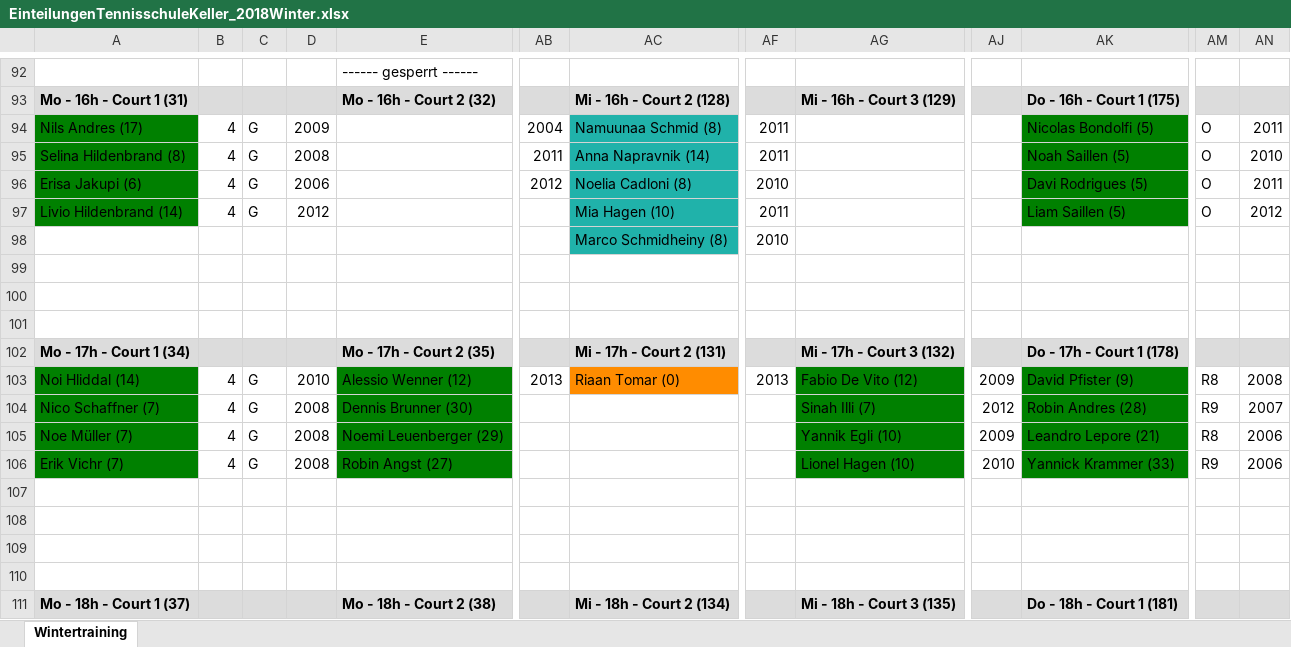
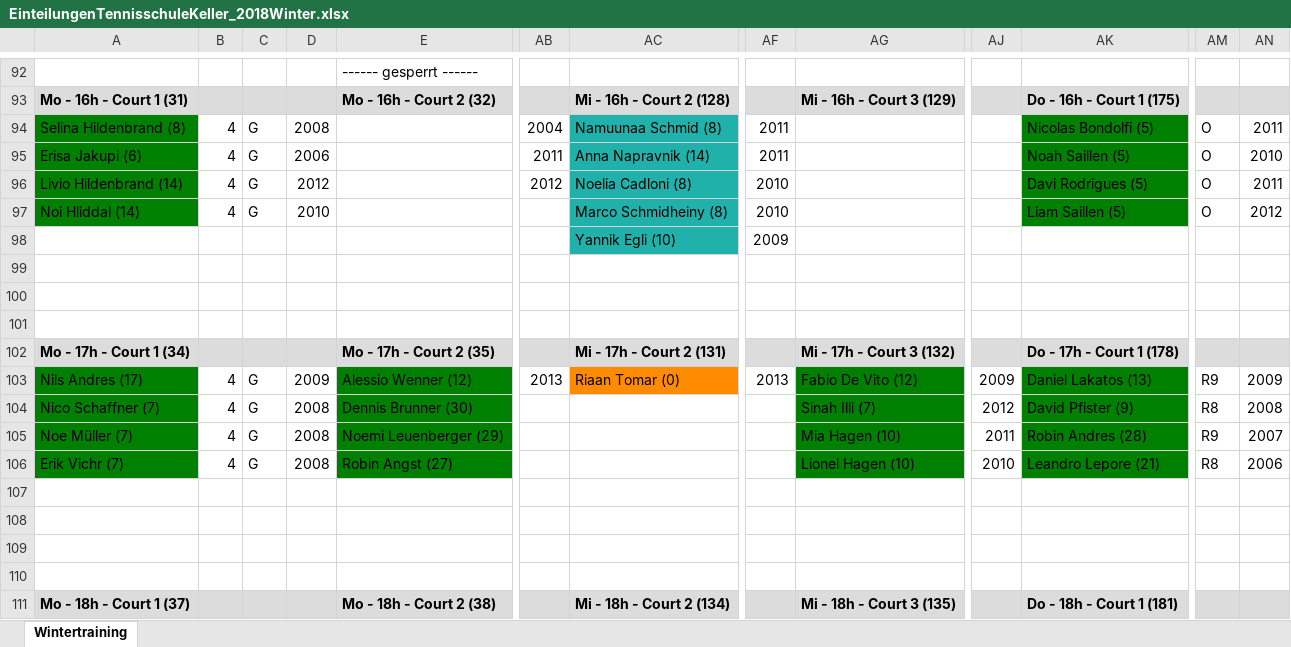
Before and after one commit to Scorpum27/GroupAssignment, an Excel workbook: EinteilungenTennisschuleKeller_2018Winter.xlsx, sheet Wintertraining, drawn as a sheet; only a part is shown, gaps mark what is left out; values as stored, in another font and other column widths than the file's, no borders; the diff covers the shown part only; the diff names each change by its address in the sheet, - before the commit and + after, or states it on an @@ line.

```diff
--- a/EinteilungenTennisschuleKeller_2018Winter.xlsx (sheet Wintertraining)
+++ b/EinteilungenTennisschuleKeller_2018Winter.xlsx (sheet Wintertraining)
-A94: Nils Andres (17)
+A94: Selina Hildenbrand (8)
-D94: 2009
+D94: 2008
-A95: Selina Hildenbrand (8)
+A95: Erisa Jakupi (6)
-D95: 2008
+D95: 2006
-A96: Erisa Jakupi (6)
+A96: Livio Hildenbrand (14)
-D96: 2006
+D96: 2012
-A97: Livio Hildenbrand (14)
+A97: Noi Hliddal (14)
-D97: 2012
+D97: 2010
-AC97: Mia Hagen (10)
+AC97: Marco Schmidheiny (8)
-AF97: 2011
+AF97: 2010
-AC98: Marco Schmidheiny (8)
+AC98: Yannik Egli (10)
-AF98: 2010
+AF98: 2009
-A103: Noi Hliddal (14)
+A103: Nils Andres (17)
-D103: 2010
+D103: 2009
-AK103: David Pfister (9)
+AK103: Daniel Lakatos (13)
-AM103: R8
+AM103: R9
-AN103: 2008
+AN103: 2009
-AK104: Robin Andres (28)
+AK104: David Pfister (9)
-AM104: R9
+AM104: R8
-AN104: 2007
+AN104: 2008
-AG105: Yannik Egli (10)
+AG105: Mia Hagen (10)
-AJ105: 2009
+AJ105: 2011
-AK105: Leandro Lepore (21)
+AK105: Robin Andres (28)
-AM105: R8
+AM105: R9
-AN105: 2006
+AN105: 2007
-AK106: Yannick Krammer (33)
+AK106: Leandro Lepore (21)
-AM106: R9
+AM106: R8
```
Also changed, not shown: 45 edited cells elsewhere in this sheet, PlayerOverview_FurtherOptimization.xlsx, 14 other files.
